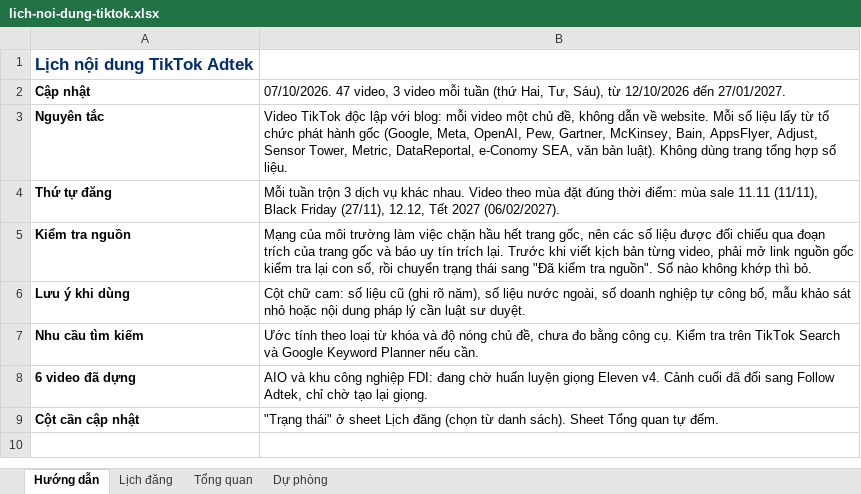
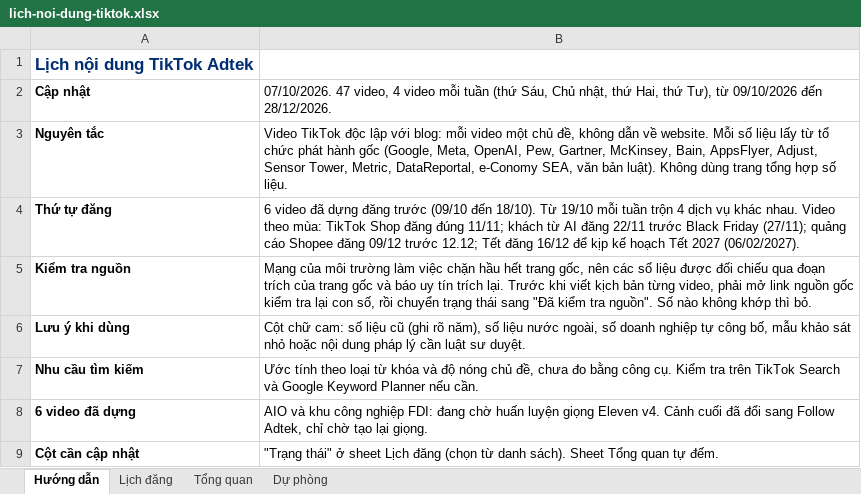
Before and after one commit to tinle47/Adtek_website, an Excel workbook: video/plan/lich-noi-dung-tiktok.xlsx, sheet Hướng dẫn, drawn as a sheet; values as stored, in another font and other column widths than the file's, no borders; the diff names each change by its address in the sheet, - before the commit and + after, or states it on an @@ line.

```diff
--- a/video/plan/lich-noi-dung-tiktok.xlsx (sheet Hướng dẫn)
+++ b/video/plan/lich-noi-dung-tiktok.xlsx (sheet Hướng dẫn)
-B2: …47 video, 3 video mỗi tuần (thứ Hai, Tư, Sáu), từ 12/10/2026 đến 27/01/2027.
+B2: …47 video, 4 video mỗi tuần (thứ Sáu, Chủ nhật, thứ Hai, thứ Tư), từ 09/10/2026 đến 28/12/2026.
-B4: Mỗi tuần trộn 3 dịch vụ khác nhau. Video theo mùa đặt đúng thời điểm: mùa sale 11.11 (11/11), Black Friday (27/11), 12.12, Tết 2027…
+B4: 6 video đã dựng đăng trước (09/10 đến 18/10). Từ 19/10 mỗi tuần trộn 4 dịch vụ khác nhau. Video theo mùa: TikTok Shop đăng đúng 11/11; khách từ AI đăng 22/11 trước Black Friday (27/11); quảng cáo Shopee đăng 09/12 trước 12.12; Tết đăng 16/12 để kịp kế hoạch Tết 2027…
```
Also changed, not shown: sheet Lịch đăng, formulas that keep their value, 1 other file.
